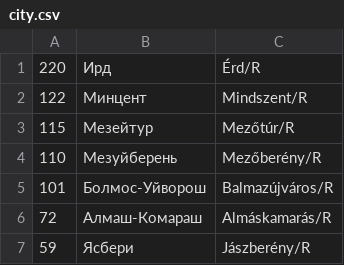
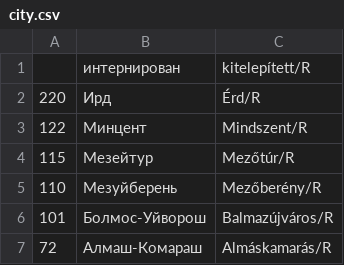
Before and after one commit to nytud/hadifogoly-adatbazis, a CSV file: data/sar_tables/city.csv, drawn as a sheet; only a part is shown; the shorter side is filled out with more unchanged rows; the diff names each change by its address in the sheet, - before the commit and + after, or states it on an @@ line.

```diff
--- a/data/sar_tables/city.csv
+++ b/data/sar_tables/city.csv
+row 1:  | интернирован | kitelepített/R
```
Also changed, not shown: data/sar_tables/county.csv, 9 other files.
